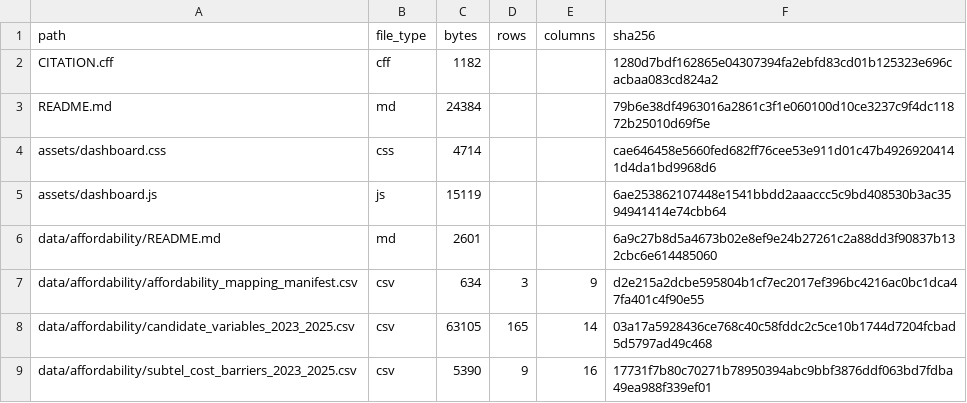
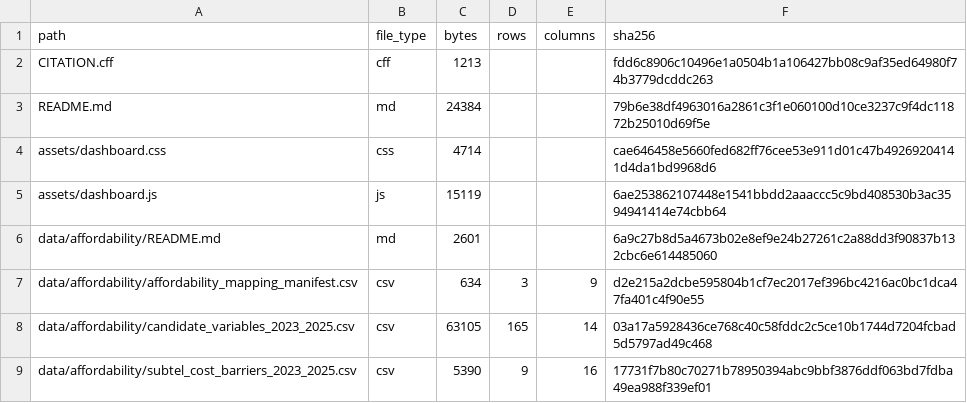
Before and after one commit to selguetagodoy/Chile-Digital-Inclusion, a CSV file: data/metadata/release_manifest.csv, drawn as a sheet; only a part is shown.

```diff
--- a/data/metadata/release_manifest.csv
+++ b/data/metadata/release_manifest.csv
@@ -1,3 +1,3 @@
 path,file_type,bytes,rows,columns,sha256
-CITATION.cff,cff,1182,,,1280d7bdf162865e04307394fa2ebfd83cd01b125323e696cacbaa083cd824a2
+CITATION.cff,cff,1213,,,fdd6c8906c10496e1a0504b1a106427bb08c9af35ed64980f74b3779dcddc263
 README.md,md,24384,,,79b6e38df4963016a2861c3f1e060100d10ce3237c9f4dc11872b25010d69f5e
```
